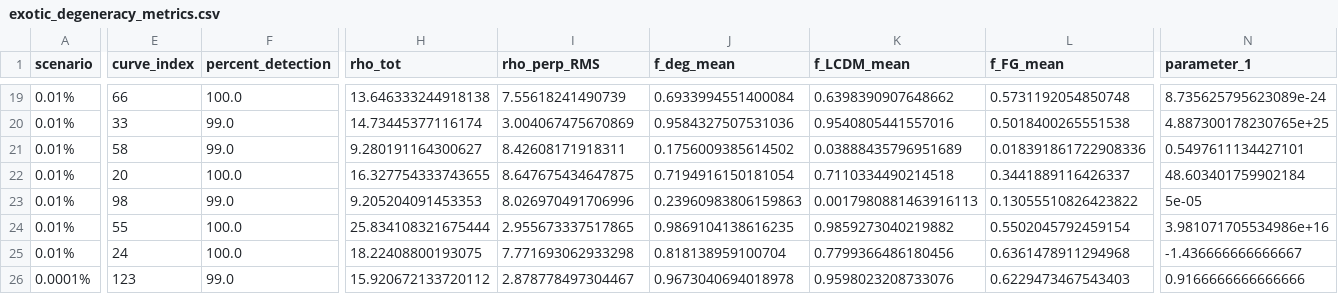
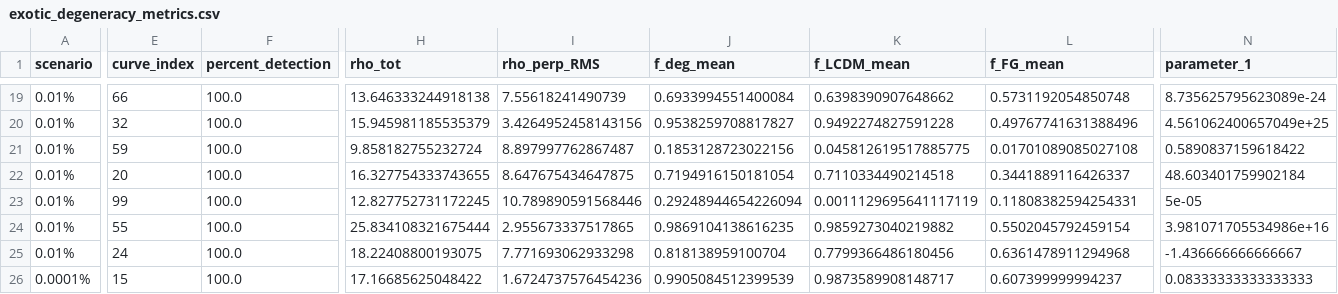
Before and after one commit to daba9359/Exotic_Models, a CSV file: exotic_degeneracy_metrics.csv, drawn as a sheet; only a part is shown, gaps mark what is left out; the diff covers the shown part only; the diff names each change by its address in the sheet, - before the commit and + after, or states it on an @@ line.

```diff
--- a/exotic_degeneracy_metrics.csv
+++ b/exotic_degeneracy_metrics.csv
-E20 (curve_index): 33
+E20 (curve_index): 32
-F20:F21 (percent_detection): 99.0
+F20:F21 (percent_detection): 100.0
-H20 (rho_tot): 14.73445377116174
+H20 (rho_tot): 15.945981185535379
-I20 (rho_perp_RMS): 3.004067475670869
+I20 (rho_perp_RMS): 3.4264952458143156
-J20 (f_deg_mean): 0.9584327507531036
+J20 (f_deg_mean): 0.9538259708817827
-K20 (f_LCDM_mean): 0.9540805441557016
+K20 (f_LCDM_mean): 0.9492274827591228
-L20 (f_FG_mean): 0.5018400265551538
+L20 (f_FG_mean): 0.49767741631388496
-N20 (parameter_1): 4.887300178230765e+25
+N20 (parameter_1): 4.561062400657049e+25
-E21 (curve_index): 58
+E21 (curve_index): 59
-H21 (rho_tot): 9.280191164300627
+H21 (rho_tot): 9.858182755232724
-I21 (rho_perp_RMS): 8.42608171918311
+I21 (rho_perp_RMS): 8.897997762867487
-J21 (f_deg_mean): 0.1756009385614502
+J21 (f_deg_mean): 0.1853128723022156
-K21 (f_LCDM_mean): 0.03888435796951689
+K21 (f_LCDM_mean): 0.045812619517885775
-L21 (f_FG_mean): 0.018391861722908336
+L21 (f_FG_mean): 0.01701089085027108
-N21 (parameter_1): 0.5497611134427101
+N21 (parameter_1): 0.5890837159618422
-E23 (curve_index): 98
+E23 (curve_index): 99
-F23 (percent_detection): 99.0
+F23 (percent_detection): 100.0
-H23 (rho_tot): 9.205204091453353
+H23 (rho_tot): 12.827752731172245
-I23 (rho_perp_RMS): 8.026970491706996
+I23 (rho_perp_RMS): 10.789890591568446
-J23 (f_deg_mean): 0.23960983806159863
+J23 (f_deg_mean): 0.29248944654226094
-K23 (f_LCDM_mean): 0.0017980881463916113
+K23 (f_LCDM_mean): 0.0011129695641117119
-L23 (f_FG_mean): 0.13055510826423822
+L23 (f_FG_mean): 0.11808382594254331
-E26 (curve_index): 123
+E26 (curve_index): 15
-F26 (percent_detection): 99.0
+F26 (percent_detection): 100.0
-H26 (rho_tot): 15.920672133720112
+H26 (rho_tot): 17.16685625048422
-I26 (rho_perp_RMS): 2.878778497304467
+I26 (rho_perp_RMS): 1.6724737576454236
-J26 (f_deg_mean): 0.9673040694018978
+J26 (f_deg_mean): 0.9905084512399539
-K26 (f_LCDM_mean): 0.9598023208733076
+K26 (f_LCDM_mean): 0.9873589908148717
-L26 (f_FG_mean): 0.6229473467543403
+L26 (f_FG_mean): 0.607399999994237
-N26 (parameter_1): 0.9166666666666666
+N26 (parameter_1): 0.08333333333333333
```
Also changed, not shown: 92 edited cells elsewhere in this file, 11 other files.
